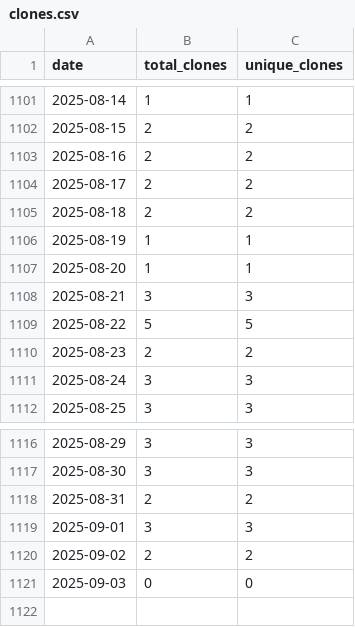
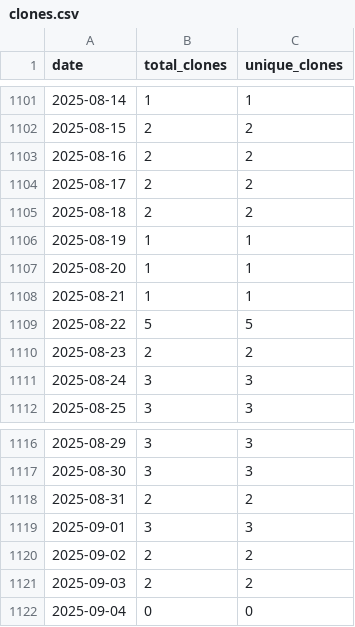
Before and after one commit to wumphlett/COMP-2710, a CSV file: .traffic/clones.csv, drawn as a sheet; only a part is shown, gaps mark what is left out.

Commit message:
Updating repository traffic

```diff
--- a/.traffic/clones.csv
+++ b/.traffic/clones.csv
@@ -1107,3 +1107,3 @@ date,total_clones,unique_clones
 2025-08-20,1,1
-2025-08-21,3,3
+2025-08-21,1,1
 2025-08-22,5,5
@@ -1120,2 +1120,3 @@ date,total_clones,unique_clones
 2025-09-02,2,2
-2025-09-03,0,0
+2025-09-03,2,2
+2025-09-04,0,0
```
Also changed, not shown: .traffic/views.csv, 3 other files.
